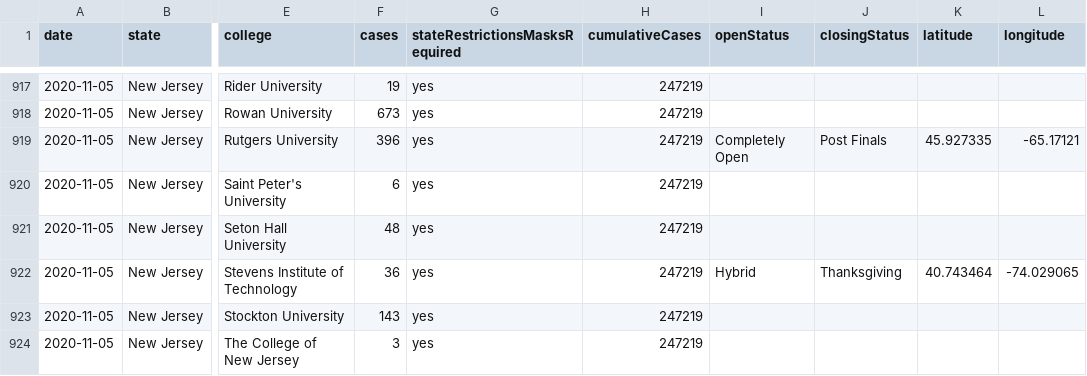
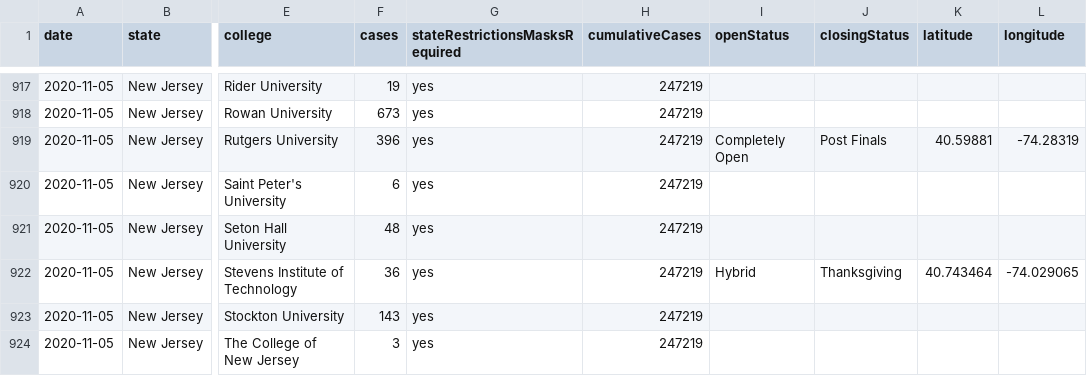
Before and after one commit to junhyungso/VisFinalProj-CollegeCovid, a CSV file: College-Covid.csv, drawn as a sheet; only a part is shown, gaps mark what is left out; the diff names each change by its address in the sheet, - before the commit and + after, or states it on an @@ line.

```diff
--- a/College-Covid.csv
+++ b/College-Covid.csv
-K919 (latitude): 45.927335
+K919 (latitude): 40.59881
-L919 (longitude): -65.17121
+L919 (longitude): -74.28319
```
Also changed, not shown: 4 other files.
